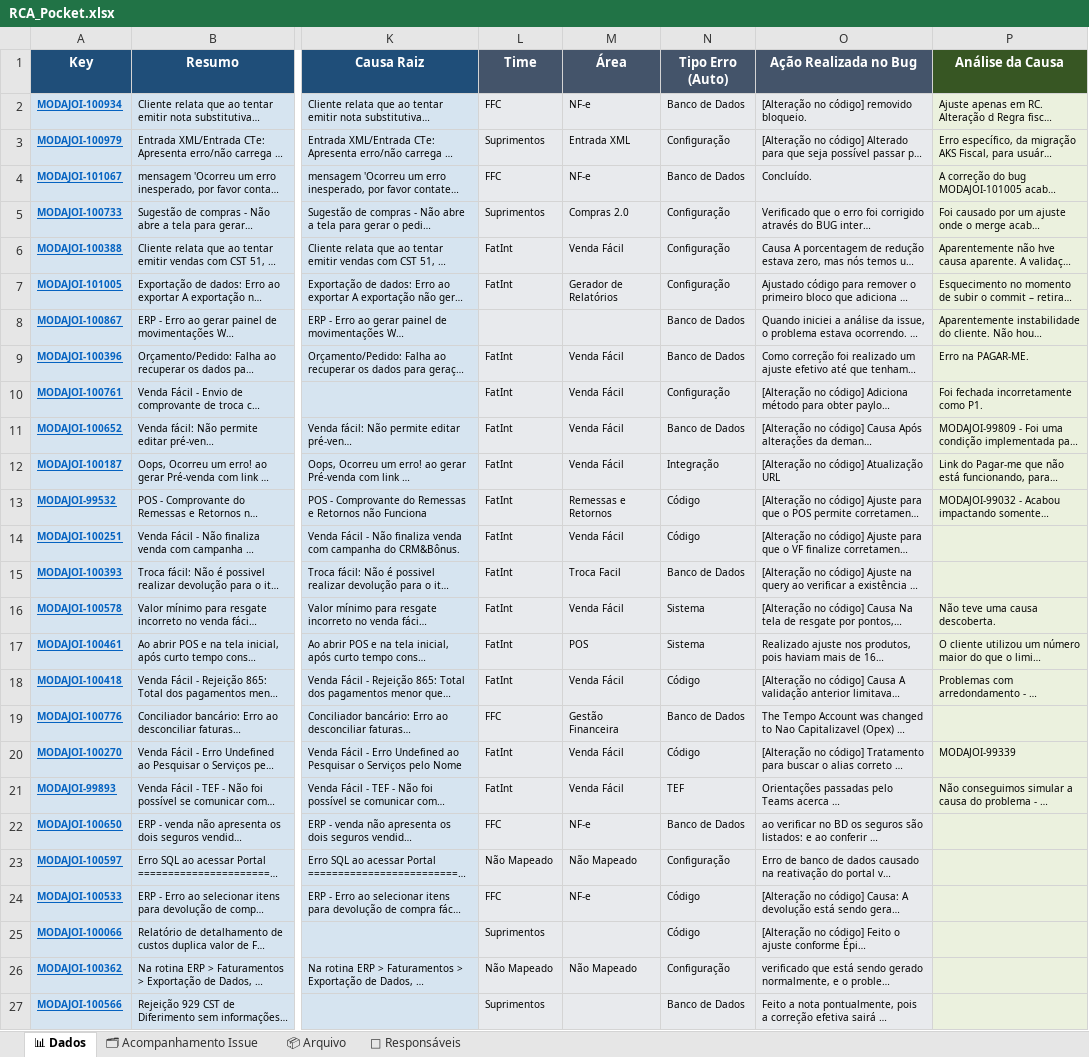
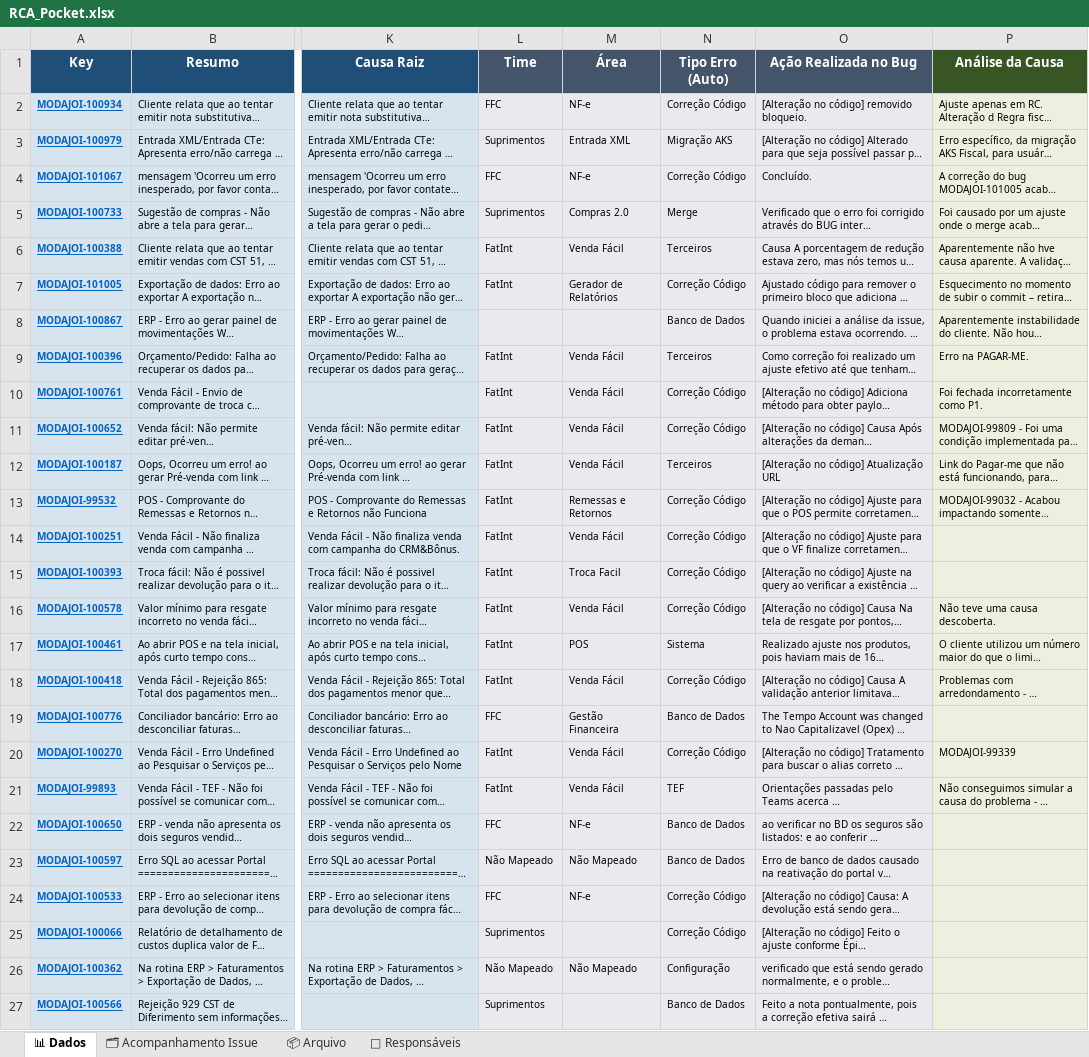
Before and after one commit to alessandramartinezlinx/RCA-POCKET, an Excel workbook: RCA_Pocket.xlsx, sheet 📊 Dados, drawn as a sheet; only a part is shown, gaps mark what is left out; long unchanged cells end in …; values as stored, in another font and other column widths than the file's, no borders; table styles not drawn; the diff names each change by its address in the sheet, - before the commit and + after, or states it on an @@ line.

Commit message:
Atualiza planilha RCA_Pocket.xlsx com ajustes manuais

```diff
--- a/RCA_Pocket.xlsx (sheet 📊 Dados)
+++ b/RCA_Pocket.xlsx (sheet 📊 Dados)
-N2 (Tipo Erro (Auto)): Banco de Dados
+N2 (Tipo Erro (Auto)): Correção Código
-N3 (Tipo Erro (Auto)): Configuração
+N3 (Tipo Erro (Auto)): Migração AKS
-N4 (Tipo Erro (Auto)): Banco de Dados
+N4 (Tipo Erro (Auto)): Correção Código
-N5 (Tipo Erro (Auto)): Configuração
+N5 (Tipo Erro (Auto)): Merge
-N6 (Tipo Erro (Auto)): Configuração
+N6 (Tipo Erro (Auto)): Terceiros
-N7 (Tipo Erro (Auto)): Configuração
+N7 (Tipo Erro (Auto)): Correção Código
-N9 (Tipo Erro (Auto)): Banco de Dados
+N9 (Tipo Erro (Auto)): Terceiros
-N10 (Tipo Erro (Auto)): Configuração
+N10 (Tipo Erro (Auto)): Correção Código
-N11 (Tipo Erro (Auto)): Banco de Dados
+N11 (Tipo Erro (Auto)): Correção Código
-N12 (Tipo Erro (Auto)): Integração
+N12 (Tipo Erro (Auto)): Terceiros
-N13:N14 (Tipo Erro (Auto)): Código
+N13:N14 (Tipo Erro (Auto)): Correção Código
-N15 (Tipo Erro (Auto)): Banco de Dados
+N15 (Tipo Erro (Auto)): Correção Código
-N16 (Tipo Erro (Auto)): Sistema
+N16 (Tipo Erro (Auto)): Correção Código
-N18 (Tipo Erro (Auto)): Código
+N18 (Tipo Erro (Auto)): Correção Código
-N20 (Tipo Erro (Auto)): Código
+N20 (Tipo Erro (Auto)): Correção Código
-N23 (Tipo Erro (Auto)): Configuração
+N23 (Tipo Erro (Auto)): Banco de Dados
-N24:N25 (Tipo Erro (Auto)): Código
+N24:N25 (Tipo Erro (Auto)): Correção Código
```
